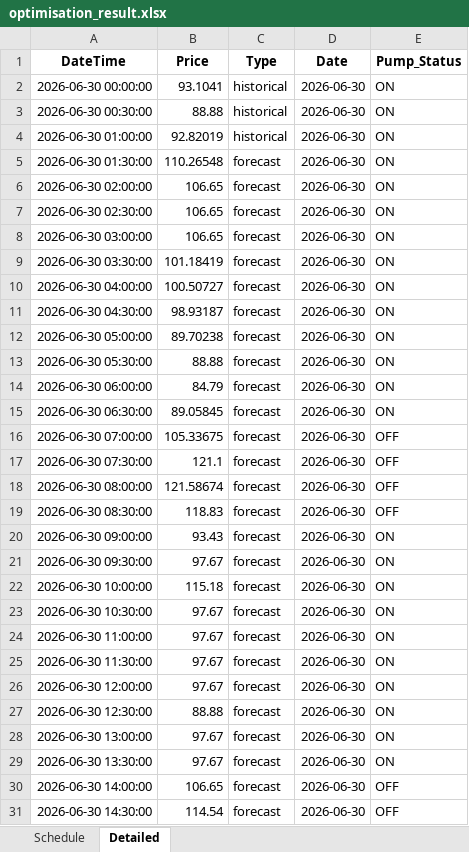
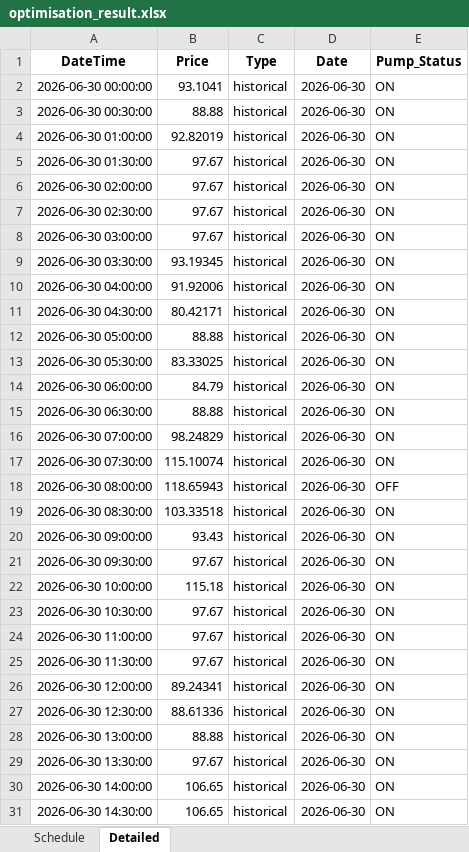
Before and after one commit to wjt1991/pump-optimisation-for-SHW, an Excel workbook: data/latest/optimisation_result.xlsx, sheet Detailed, drawn as a sheet; only a part is shown; values as stored, in another font and other column widths than the file's, no borders; the diff covers the shown part only; the diff names each change by its address in the sheet, - before the commit and + after, or states it on an @@ line.

```diff
--- a/data/latest/optimisation_result.xlsx (sheet Detailed)
+++ b/data/latest/optimisation_result.xlsx (sheet Detailed)
-B5 (Price): 110.26548
+B5 (Price): 97.67
-C5:C31 (Type): forecast
+C5:C31 (Type): historical
-B6:B8 (Price): 106.65
+B6:B8 (Price): 97.67
-B9 (Price): 101.18419
+B9 (Price): 93.19345
-B10 (Price): 100.50727
+B10 (Price): 91.92006
-B11 (Price): 98.93187
+B11 (Price): 80.42171
-B12 (Price): 89.70238
+B12 (Price): 88.88
-B13 (Price): 88.88
+B13 (Price): 83.33025
-B15 (Price): 89.05845
+B15 (Price): 88.88
-B16 (Price): 105.33675
+B16 (Price): 98.24829
-E16:E17 (Pump_Status): OFF
+E16:E17 (Pump_Status): ON
-B17 (Price): 121.1
+B17 (Price): 115.10074
-B18 (Price): 121.58674
+B18 (Price): 118.65943
-B19 (Price): 118.83
+B19 (Price): 103.33518
-E19 (Pump_Status): OFF
+E19 (Pump_Status): ON
-B26 (Price): 97.67
+B26 (Price): 89.24341
-B27 (Price): 88.88
+B27 (Price): 88.61336
-B28 (Price): 97.67
+B28 (Price): 88.88
-E30:E31 (Pump_Status): OFF
+E30:E31 (Pump_Status): ON
-B31 (Price): 114.54
+B31 (Price): 106.65
```
Also changed, not shown: 48 added rows and 31 edited cells elsewhere in this sheet, sheet Schedule, 3 other files.
